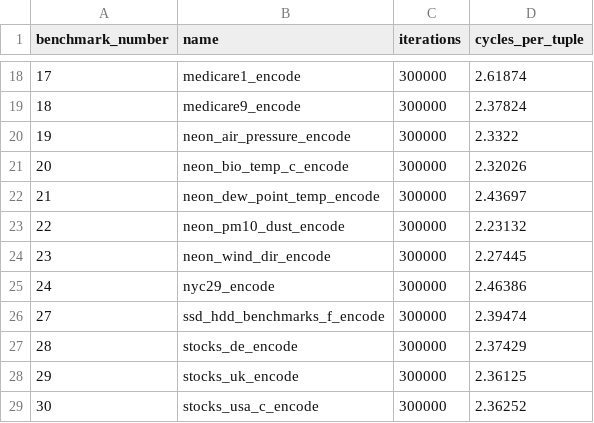
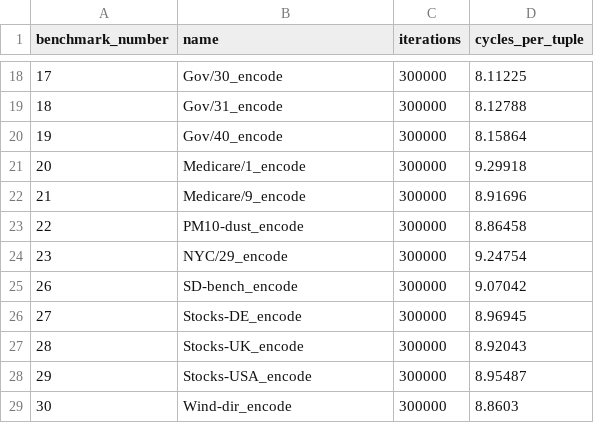
Before and after one commit to cwida/ALP, a CSV file: publication/results/i4i_4xlarge/alp_encode_pde.csv, drawn as a sheet; only a part is shown, gaps mark what is left out; the diff covers the shown part only.

```diff
--- a/publication/results/i4i_4xlarge/alp_encode_pde.csv
+++ b/publication/results/i4i_4xlarge/alp_encode_pde.csv
@@ -18,12 +18,12 @@ benchmark_number,name,iterations,cycles_per_tuple
-17,medicare1_encode,300000,2.61874
-18,medicare9_encode,300000,2.37824
-19,neon_air_pressure_encode,300000,2.3322
-20,neon_bio_temp_c_encode,300000,2.32026
-21,neon_dew_point_temp_encode,300000,2.43697
-22,neon_pm10_dust_encode,300000,2.23132
-23,neon_wind_dir_encode,300000,2.27445
-24,nyc29_encode,300000,2.46386
-27,ssd_hdd_benchmarks_f_encode,300000,2.39474
-28,stocks_de_encode,300000,2.37429
-29,stocks_uk_encode,300000,2.36125
-30,stocks_usa_c_encode,300000,2.36252
+17,Gov/30_encode,300000,8.11225
+18,Gov/31_encode,300000,8.12788
+19,Gov/40_encode,300000,8.15864
+20,Medicare/1_encode,300000,9.29918
+21,Medicare/9_encode,300000,8.91696
+22,PM10-dust_encode,300000,8.86458
+23,NYC/29_encode,300000,9.24754
+26,SD-bench_encode,300000,9.07042
+27,Stocks-DE_encode,300000,8.96945
+28,Stocks-UK_encode,300000,8.92043
+29,Stocks-USA_encode,300000,8.95487
+30,Wind-dir_encode,300000,8.8603
```
Also changed, not shown: 32 edited cells elsewhere in this file, publication/results/i4i_4xlarge/zstd.csv, 20 other files.
